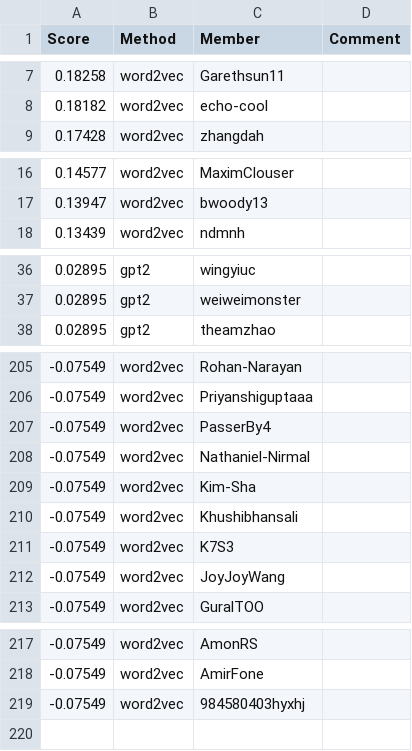
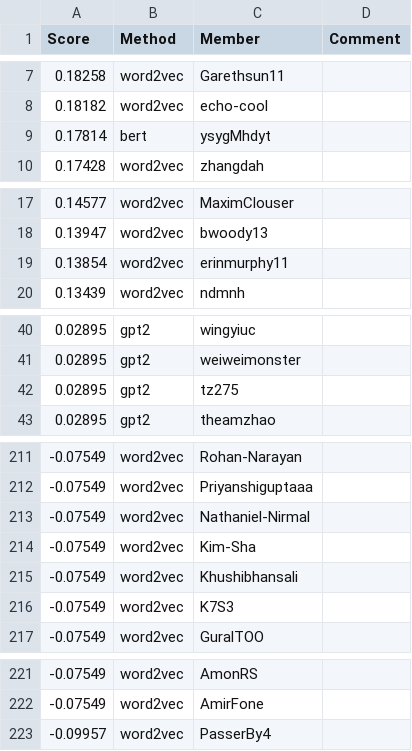
Before and after one commit to cornell-cs5740-sp24/leaderboards, a CSV file: a3/leaderboard_isol.csv, drawn as a sheet; only a part is shown, gaps mark what is left out; the diff covers the shown part only.

```diff
--- a/a3/leaderboard_isol.csv
+++ b/a3/leaderboard_isol.csv
@@ -8,2 +8,3 @@ Score,Method,Member,Comment
 0.18182,word2vec,echo-cool,
+0.17814,bert,ysygMhdyt,
 0.17428,word2vec,zhangdah,
@@ -17,2 +18,3 @@ Score,Method,Member,Comment
 0.13947,word2vec,bwoody13,
+0.13854,word2vec,erinmurphy11,
 0.13439,word2vec,ndmnh,
@@ -37,2 +41,3 @@ Score,Method,Member,Comment
 0.02895,gpt2,weiweimonster,
+0.02895,gpt2,tz275,
 0.02895,gpt2,theamzhao,
@@ -206,3 +212,2 @@ Score,Method,Member,Comment
 -0.07549,word2vec,Priyanshiguptaaa,
--0.07549,word2vec,PasserBy4,
 -0.07549,word2vec,Nathaniel-Nirmal,
@@ -211,3 +216,2 @@ Score,Method,Member,Comment
 -0.07549,word2vec,K7S3,
--0.07549,word2vec,JoyJoyWang,
 -0.07549,word2vec,GuralTOO,
@@ -218,2 +222,2 @@ Score,Method,Member,Comment
 -0.07549,word2vec,AmirFone,
--0.07549,word2vec,984580403hyxhj,
+-0.09957,word2vec,PasserBy4,
```
Also changed, not shown: 10 added rows, 7 removed rows and 1 edited cell elsewhere in this file.
